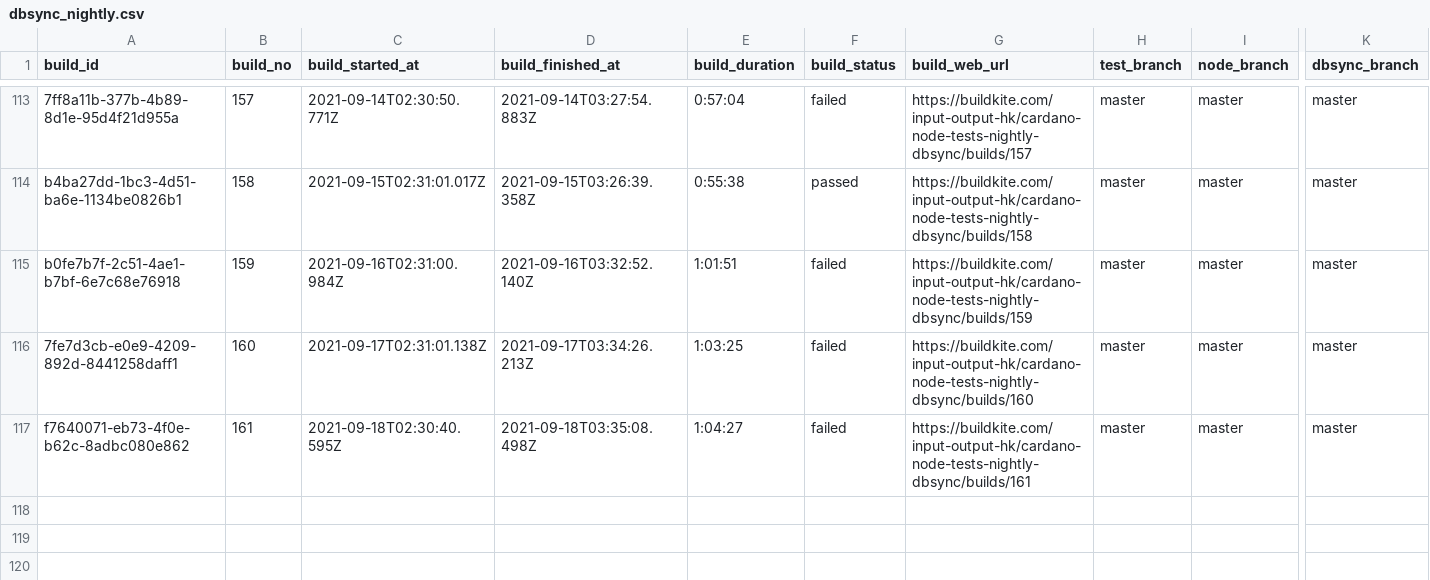
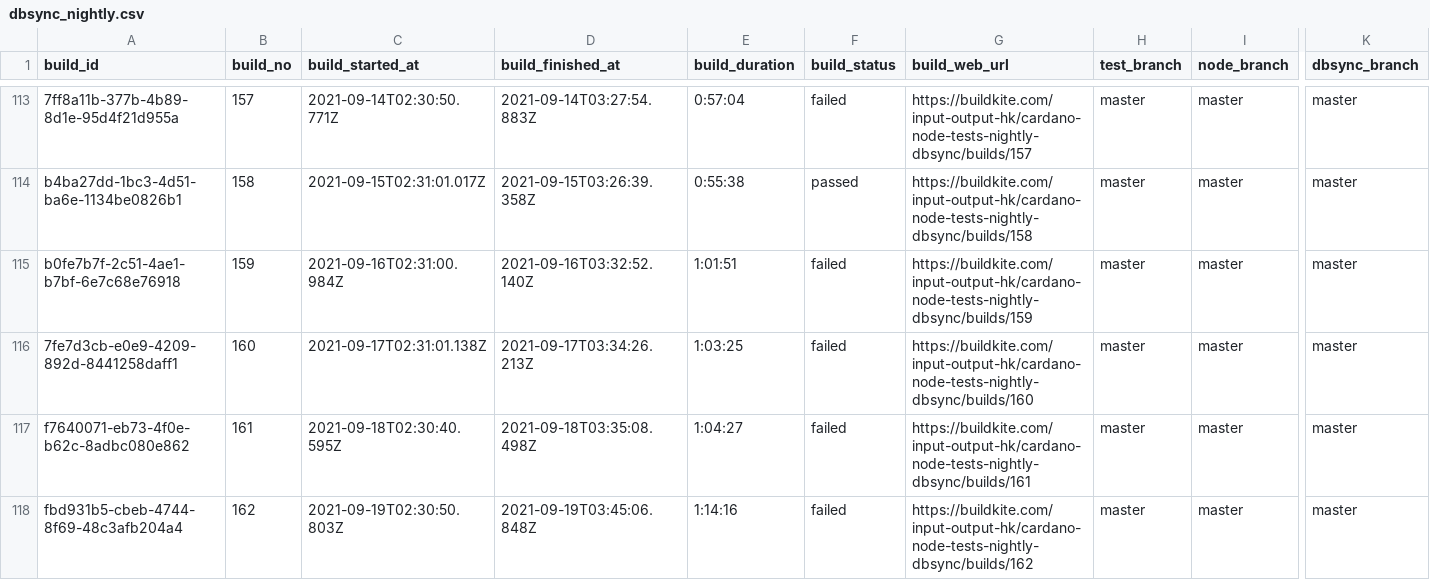
Before and after one commit to saratomaz/cardano-node-tests, a CSV file: sync_tests/csv_files/dbsync_nightly.csv, drawn as a sheet; only a part is shown, gaps mark what is left out; rows hold the shown columns only; the diff names each change by its address in the sheet, - before the commit and + after, or states it on an @@ line.

```diff
--- a/sync_tests/csv_files/dbsync_nightly.csv
+++ b/sync_tests/csv_files/dbsync_nightly.csv
+row 118: fbd931b5-cbeb-4744-8f69-48c3afb204a4 | 162 | 2021-09-19T02:30:50.803Z | 2021-09-19T03:45:06.848Z | 1:14:16 | failed | https://buildkite.com/input-output-hk/cardano-node-tests-nightly-dbsync/builds/162 | master | master | master
```
Also changed, not shown: sync_tests/csv_files/node_nightly.csv, 1 other file.
